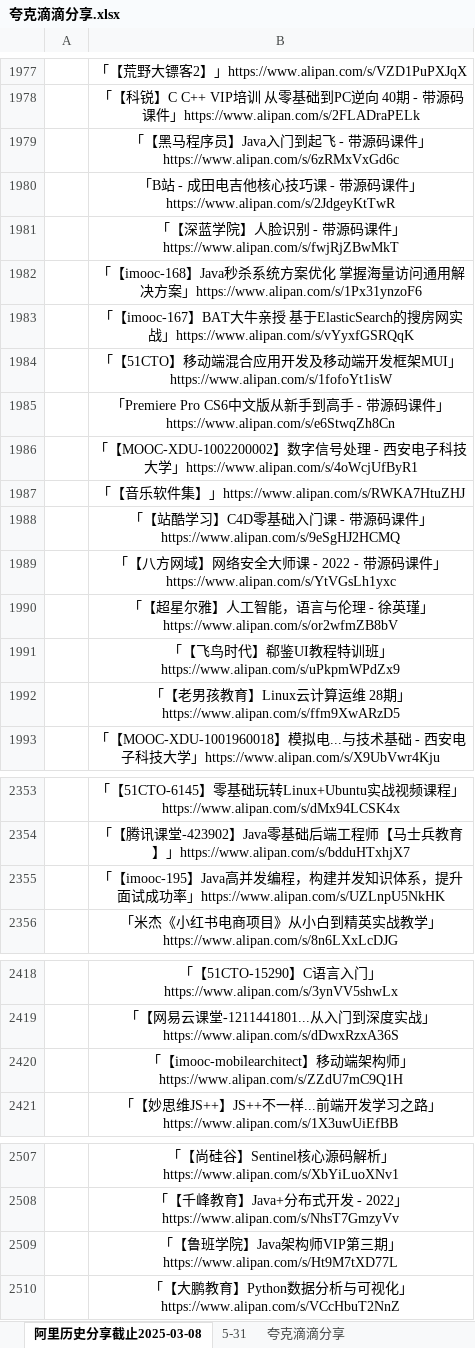
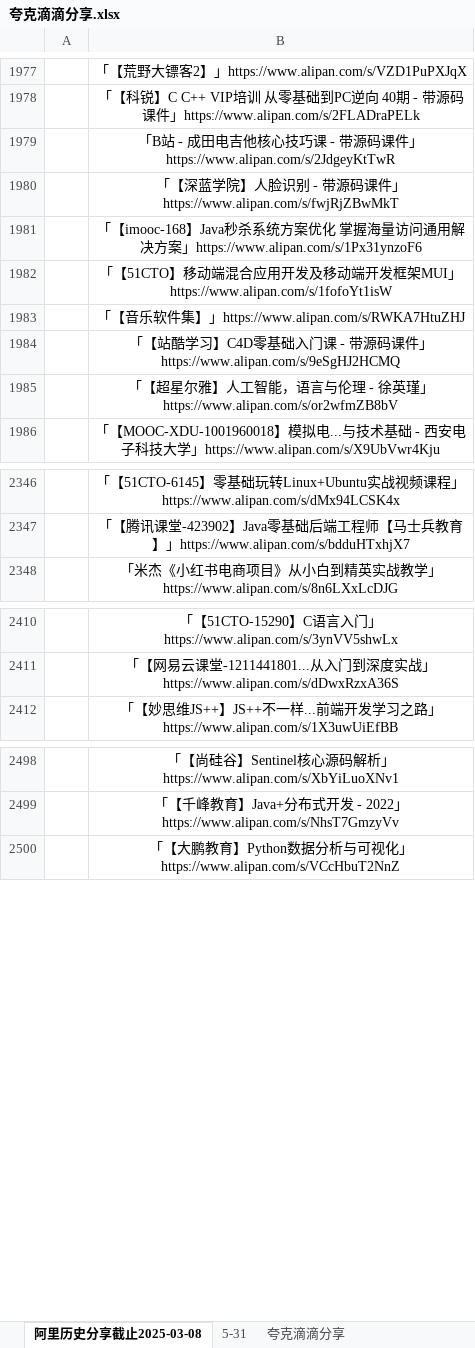
Before and after one commit to mitjavaz/memo, an Excel workbook: .ready/夸克滴滴分享.xlsx, sheet 阿里历史分享截止2025-03-08, drawn as a sheet; only a part is shown, gaps mark what is left out; values as stored, in another font and other column widths than the file's, no borders; the diff covers the shown part only; the diff names each change by its address in the sheet, - before the commit and + after, or states it on an @@ line.

```diff
--- a/.ready/夸克滴滴分享.xlsx (sheet 阿里历史分享截止2025-03-08)
+++ b/.ready/夸克滴滴分享.xlsx (sheet 阿里历史分享截止2025-03-08)
-row 1979:  | 「【黑马程序员】Java入门到起飞 - 带源码课件」https://www.alipan.com/s/6zRMxVxGd6c
-row 1983:  | 「【imooc-167】BAT大牛亲授 基于ElasticSearch的搜房网实战」https://www.alipan.com/s/vYyxfGSRQqK
-row 1985:  | 「Premiere Pro CS6中文版从新手到高手 - 带源码课件」https://www.alipan.com/s/e6StwqZh8Cn
-row 1986:  | 「【MOOC-XDU-1002200002】数字信号处理 - 西安电子科技大学」https://www.alipan.com/s/4oWcjUfByR1
-row 1989:  | 「【八方网域】网络安全大师课 - 2022 - 带源码课件」https://www.alipan.com/s/YtVGsLh1yxc
-row 1991:  | 「【飞鸟时代】郗鉴UI教程特训班」https://www.alipan.com/s/uPkpmWPdZx9
-row 1992:  | 「【老男孩教育】Linux云计算运维 28期」https://www.alipan.com/s/ffm9XwARzD5
-row 2355:  | 「【imooc-195】Java高并发编程，构建并发知识体系，提升面试成功率」https://www.alipan.com/s/UZLnpU5NkHK
-row 2420:  | 「【imooc-mobilearchitect】移动端架构师」https://www.alipan.com/s/ZZdU7mC9Q1H
-row 2509:  | 「【鲁班学院】Java架构师VIP第三期」https://www.alipan.com/s/Ht9M7tXD77L
```
Also changed, not shown: 1 removed row elsewhere in this sheet, sheet 5-31, sheet 夸克滴滴分享, 4 other files.
